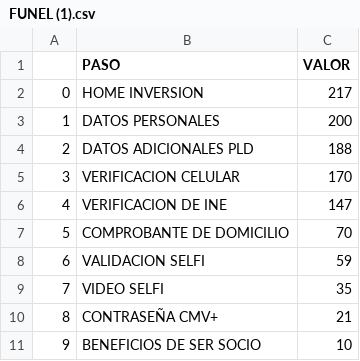
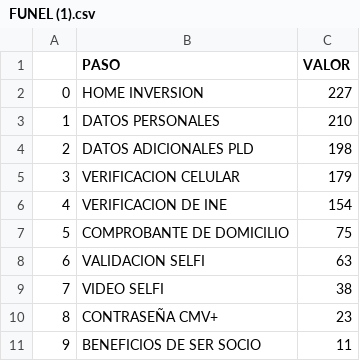
Before and after one commit to ARTURO4241/CMV_PLUS, a CSV file: FUNEL (1).csv, drawn as a sheet.

```diff
--- a/FUNEL (1).csv
+++ b/FUNEL (1).csv
@@ -1,11 +1,11 @@
 ,PASO,VALOR
-0,HOME INVERSION,217
-1,DATOS PERSONALES,200
-2,DATOS ADICIONALES PLD,188
-3,VERIFICACION CELULAR,170
-4,VERIFICACION DE INE,147
-5,COMPROBANTE DE DOMICILIO,70
-6,VALIDACION SELFI,59
-7,VIDEO SELFI,35
-8,CONTRASEÑA CMV+,21
-9,BENEFICIOS DE SER SOCIO,10
+0,HOME INVERSION,227
+1,DATOS PERSONALES,210
+2,DATOS ADICIONALES PLD,198
+3,VERIFICACION CELULAR,179
+4,VERIFICACION DE INE,154
+5,COMPROBANTE DE DOMICILIO,75
+6,VALIDACION SELFI,63
+7,VIDEO SELFI,38
+8,CONTRASEÑA CMV+,23
+9,BENEFICIOS DE SER SOCIO,11
```
Also changed, not shown: COORDENADAS (1).csv, FECHAS (1).csv, 2 other files.
